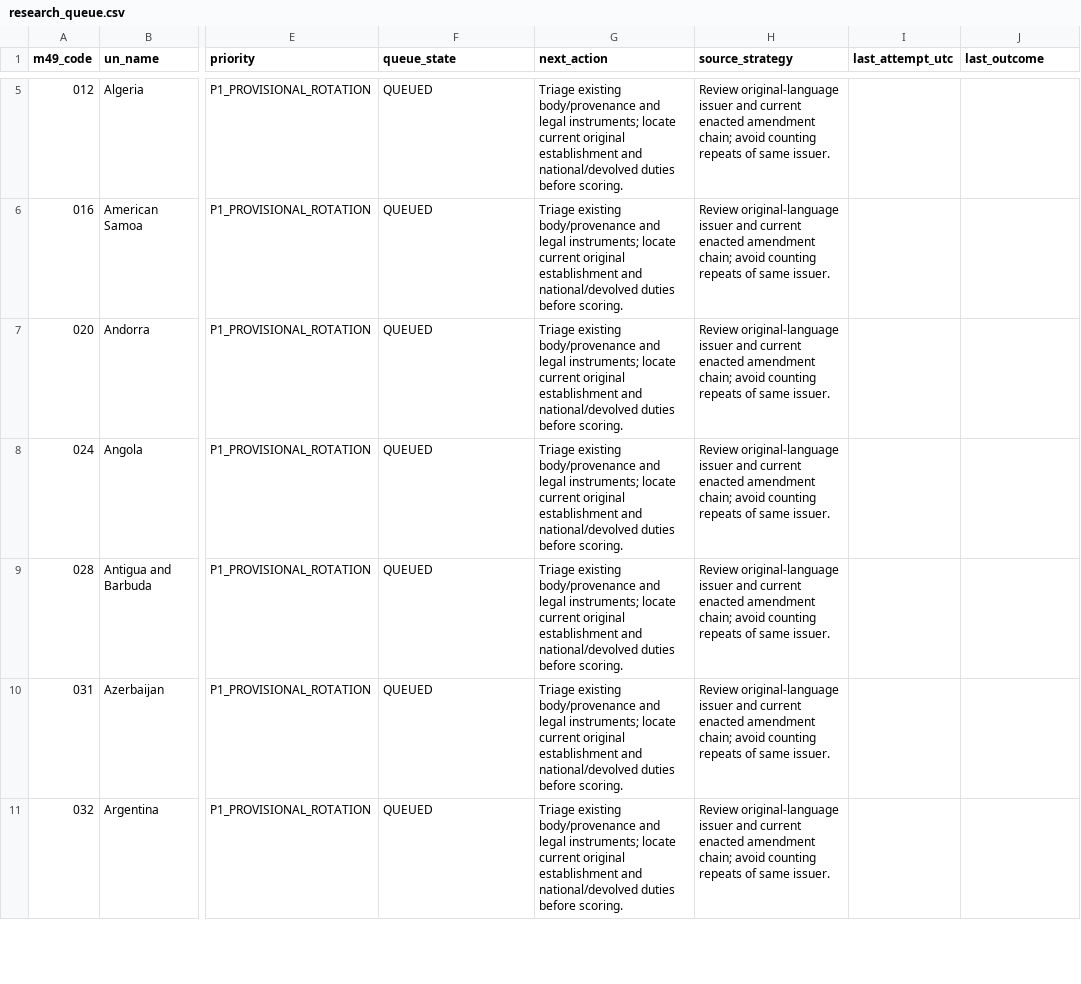
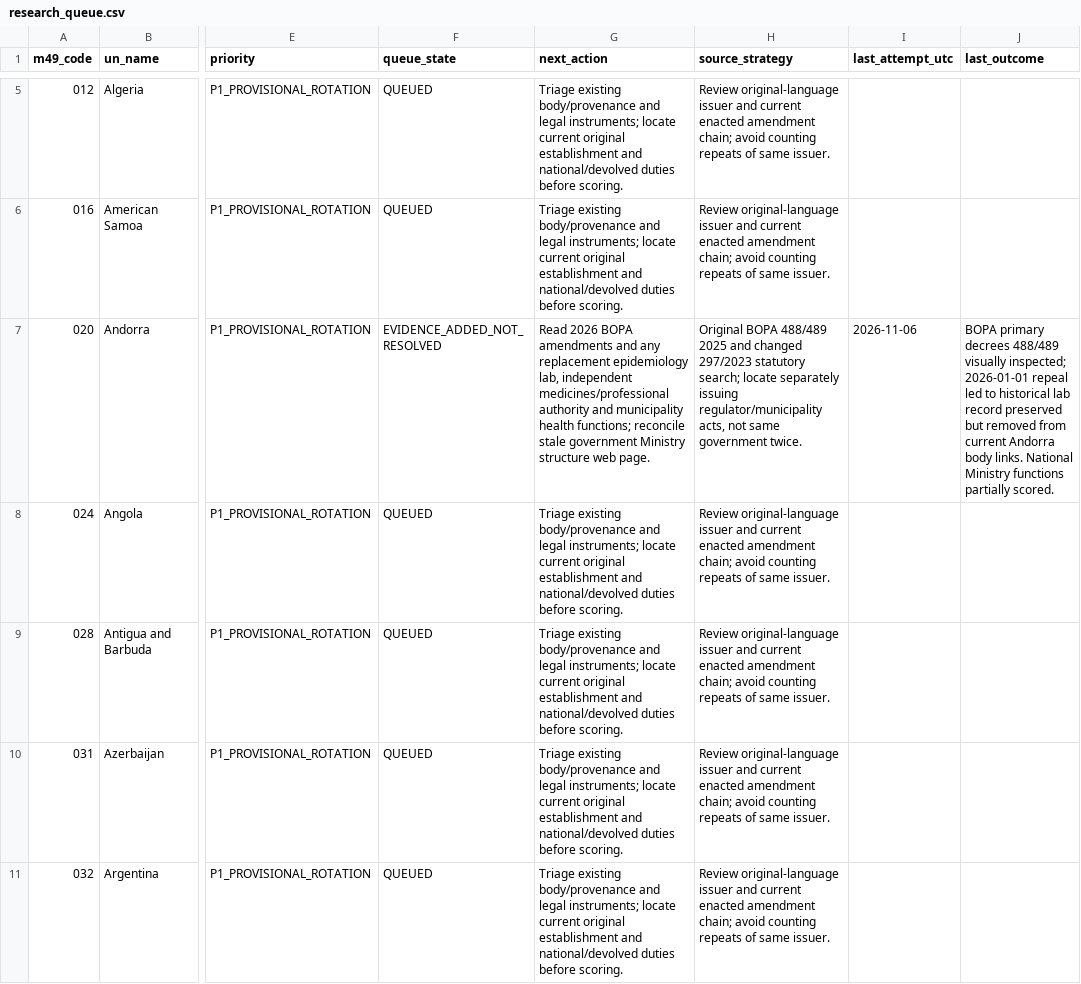
Before and after one commit to PortalHunter/Ethnicy-Based-Optimal-Weight, a CSV file: docs/atlas/handoffs/team-a/data/research_queue.csv, drawn as a sheet; only a part is shown, gaps mark what is left out; the diff covers the shown part only; the diff names each change by its address in the sheet, - before the commit and + after, or states it on an @@ line.

```diff
--- a/docs/atlas/handoffs/team-a/data/research_queue.csv
+++ b/docs/atlas/handoffs/team-a/data/research_queue.csv
-F7 (queue_state): QUEUED
+F7 (queue_state): EVIDENCE_ADDED_NOT_RESOLVED
-G7 (next_action): Triage existing body/provenance and legal instruments; locate current original establishment and national/devolved duties before scoring.
+G7 (next_action): Read 2026 BOPA amendments and any replacement epidemiology lab, independent medicines/professional authority and municipality health functions; reconcile stale government Ministry structure web page.
-H7 (source_strategy): Review original-language issuer and current enacted amendment chain; avoid counting repeats of same issuer.
+H7 (source_strategy): Original BOPA 488/489 2025 and changed 297/2023 statutory search; locate separately issuing regulator/municipality acts, not same government twice.
-I7 (last_attempt_utc): (empty)
+I7 (last_attempt_utc): 2026-11-06
-J7 (last_outcome): (empty)
+J7 (last_outcome): BOPA primary decrees 488/489 visually inspected; 2026-01-01 repeal led to historical lab record preserved but removed from current Andorra body links. National Ministry functions partially scored.
```
Also changed, not shown: 10 edited cells elsewhere in this file, docs/atlas/handoffs/team-a/PROVENANCE.csv, docs/atlas/handoffs/team-a/data/countries.csv, 5 other files.
